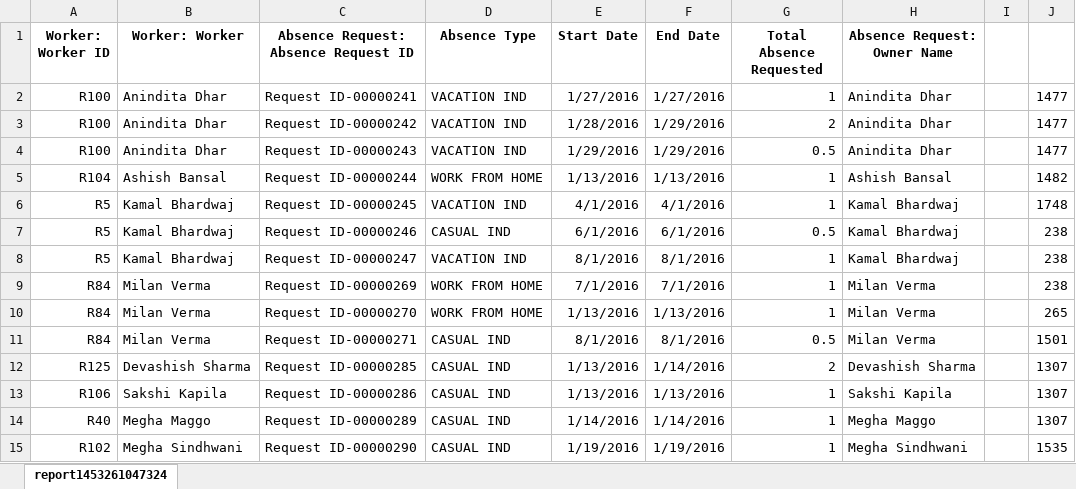
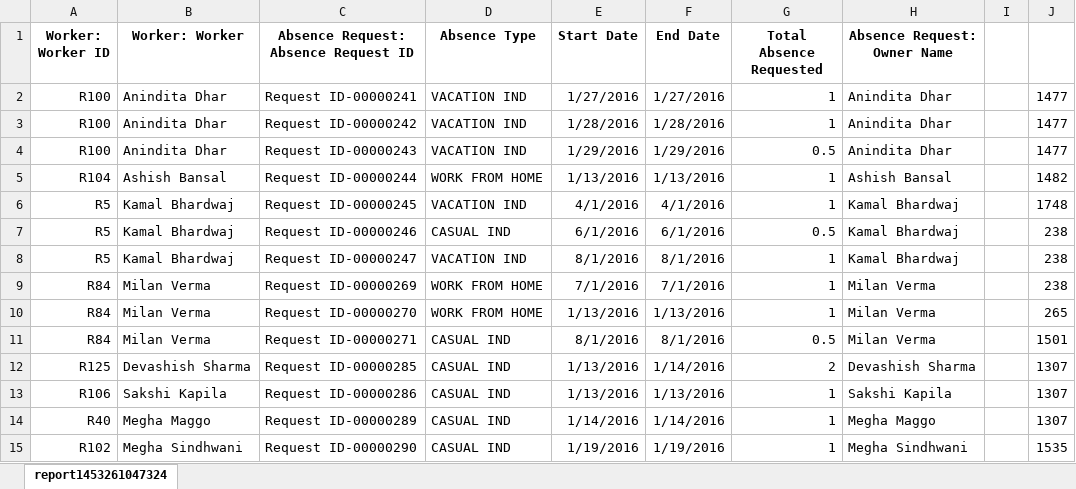
Before and after one commit to saurabhpro/ExcelReader, an Excel workbook: ExcelFiles/HRNet.xlsx, sheet report1453261047324, drawn as a sheet; values as stored, in another font and other column widths than the file's, no borders; the diff names each change by its address in the sheet, - before the commit and + after, or states it on an @@ line.

```diff
--- a/ExcelFiles/HRNet.xlsx (sheet report1453261047324)
+++ b/ExcelFiles/HRNet.xlsx (sheet report1453261047324)
-F3 (End Date): 1/29/2016
+F3 (End Date): 1/28/2016
-G3 (Total Absence Requested): 2
+G3 (Total Absence Requested): 1
```
Also changed, not shown: 6 other files.
